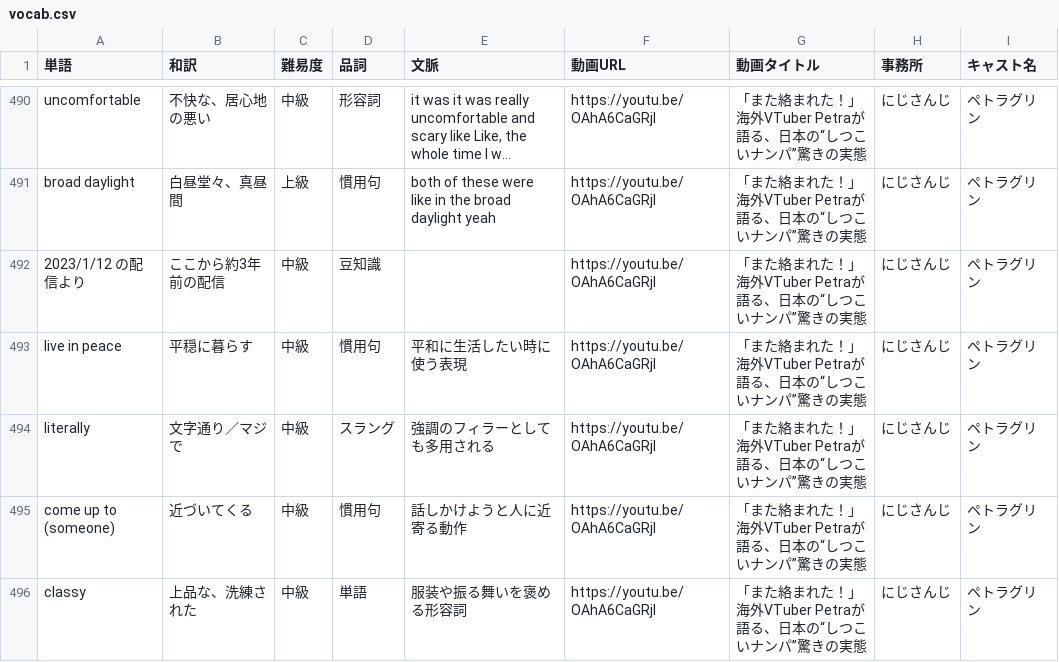
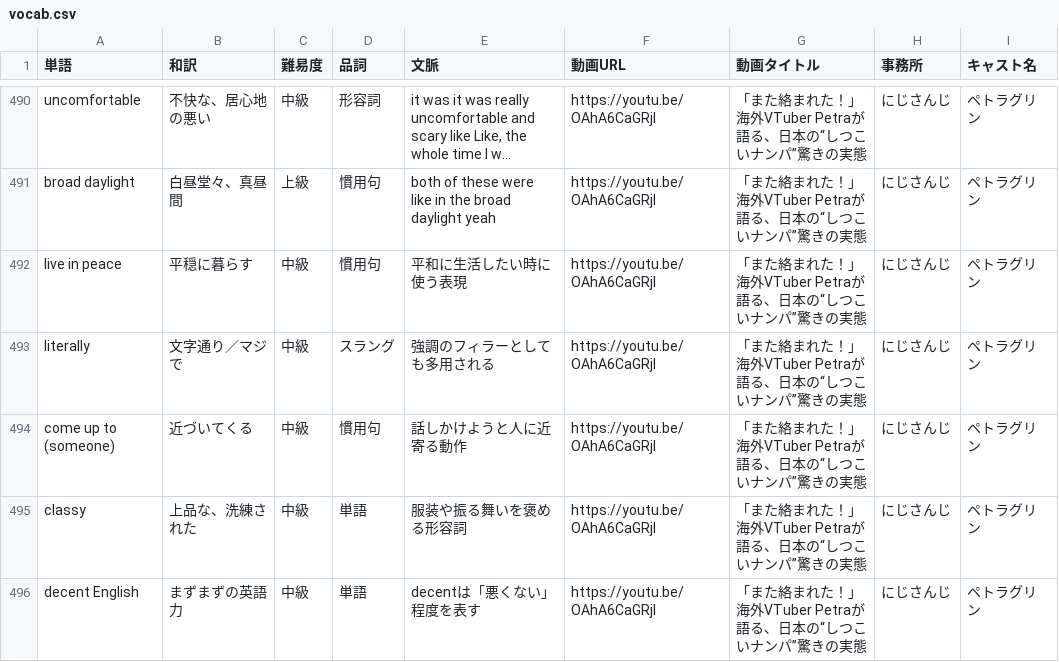
Before and after one commit to w-udagawa/vlingual-cards, a CSV file: public/vocab.csv, drawn as a sheet; only a part is shown, gaps mark what is left out; the shorter side is filled out with more unchanged rows; long unchanged cells end in …; the diff names each change by its address in the sheet, - before the commit and + after, or states it on an @@ line.

```diff
--- a/public/vocab.csv
+++ b/public/vocab.csv
-row 492: 2023/1/12 の配信より | ここから約3年前の配信 | 中級 | 豆知識 |  | https://youtu.be/OAhA6CaGRjI | 「また絡まれた！」海外VTuber Petraが語る、日本の“しつこいナンパ”驚きの実態 | にじさんじ | ペトラグリン
```
Also changed, not shown: 1 other file.
